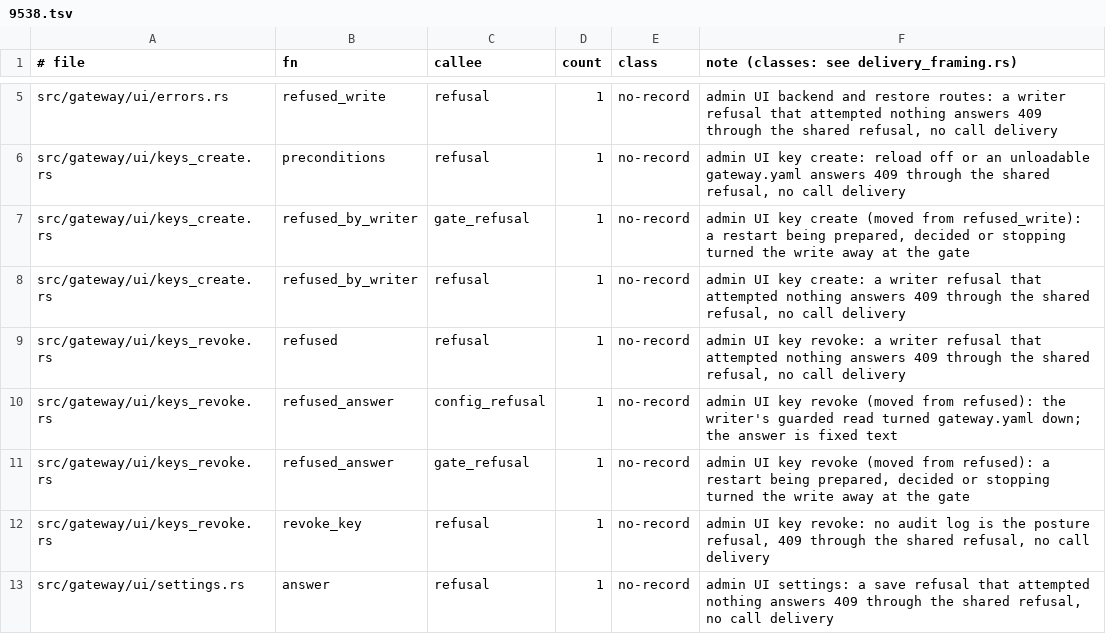
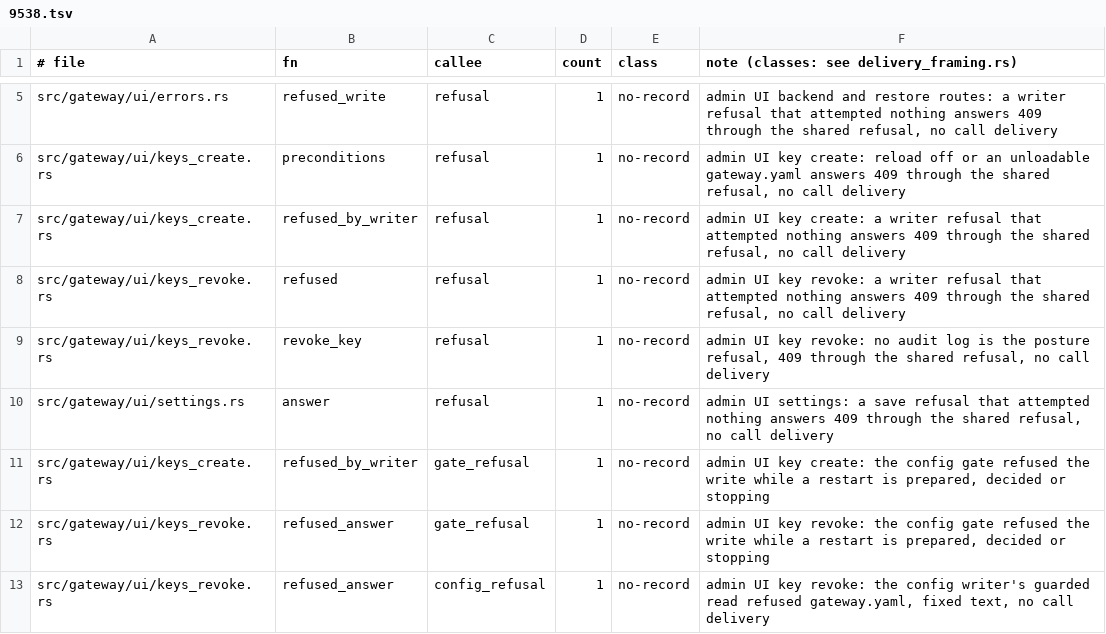
Before and after one commit to MikkoParkkola/mcp-gateway, a TSV file: src/gateway/meta_mcp/boundary_pins/delivery_refusals.d/9538.tsv, drawn as a sheet; only a part is shown, gaps mark what is left out.

```diff
--- a/src/gateway/meta_mcp/boundary_pins/delivery_refusals.d/9538.tsv
+++ b/src/gateway/meta_mcp/boundary_pins/delivery_refusals.d/9538.tsv
@@ -6,8 +6,8 @@ src/gateway/ui/errors.rs	refused_write	refusal	1	no-record	admin UI backend and
 src/gateway/ui/keys_create.rs	preconditions	refusal	1	no-record	admin UI key create: reload off or an unloadable gateway.yaml answers 409 through the shared refusal, no call delivery
-src/gateway/ui/keys_create.rs	refused_by_writer	gate_refusal	1	no-record	admin UI key create (moved from refused_write): a restart being prepared, decided or stopping turned the write away at the gate
 src/gateway/ui/keys_create.rs	refused_by_writer	refusal	1	no-record	admin UI key create: a writer refusal that attempted nothing answers 409 through the shared refusal, no call delivery
 src/gateway/ui/keys_revoke.rs	refused	refusal	1	no-record	admin UI key revoke: a writer refusal that attempted nothing answers 409 through the shared refusal, no call delivery
-src/gateway/ui/keys_revoke.rs	refused_answer	config_refusal	1	no-record	admin UI key revoke (moved from refused): the writer's guarded read turned gateway.yaml down; the answer is fixed text
-src/gateway/ui/keys_revoke.rs	refused_answer	gate_refusal	1	no-record	admin UI key revoke (moved from refused): a restart being prepared, decided or stopping turned the write away at the gate
 src/gateway/ui/keys_revoke.rs	revoke_key	refusal	1	no-record	admin UI key revoke: no audit log is the posture refusal, 409 through the shared refusal, no call delivery
 src/gateway/ui/settings.rs	answer	refusal	1	no-record	admin UI settings: a save refusal that attempted nothing answers 409 through the shared refusal, no call delivery
+src/gateway/ui/keys_create.rs	refused_by_writer	gate_refusal	1	no-record	admin UI key create: the config gate refused the write while a restart is prepared, decided or stopping
+src/gateway/ui/keys_revoke.rs	refused_answer	gate_refusal	1	no-record	admin UI key revoke: the config gate refused the write while a restart is prepared, decided or stopping
+src/gateway/ui/keys_revoke.rs	refused_answer	config_refusal	1	no-record	admin UI key revoke: the config writer's guarded read refused gateway.yaml, fixed text, no call delivery
```
